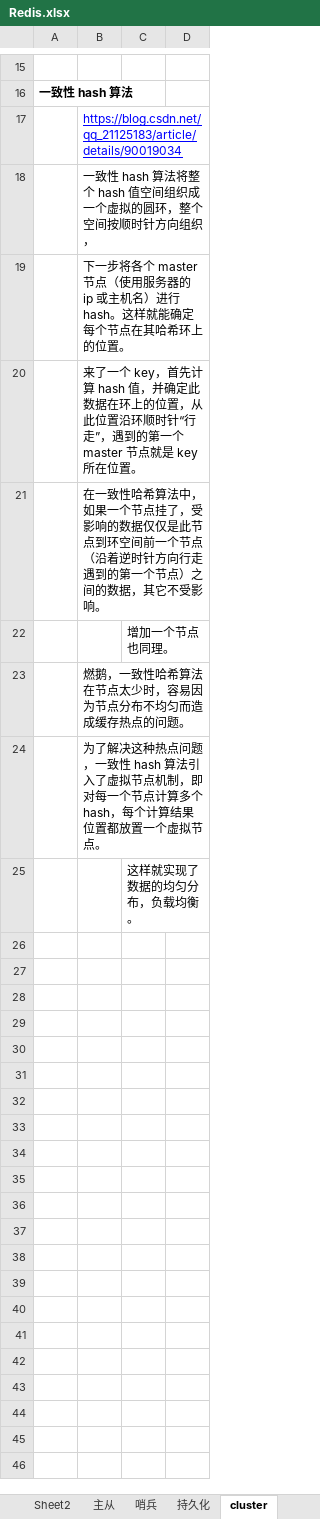
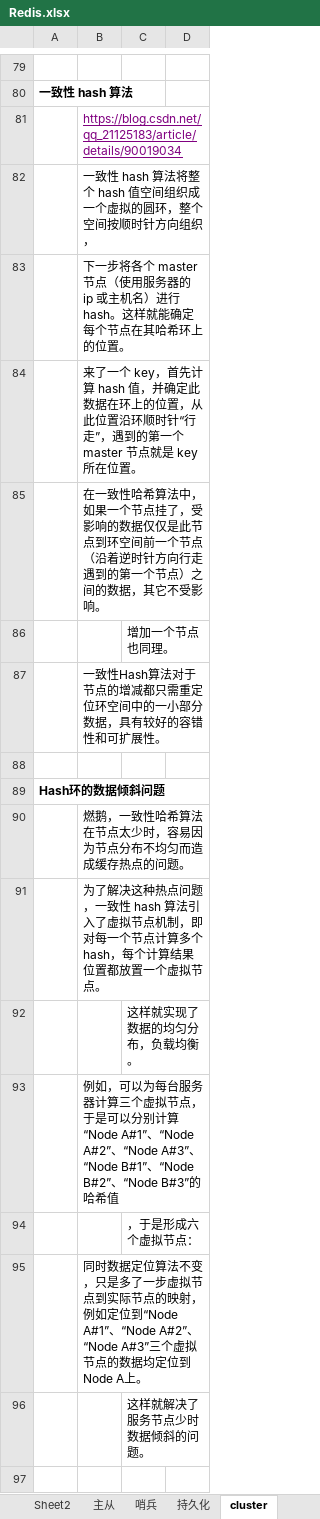
Before and after one commit to xieshiwei/JavaMS, an Excel workbook: 缓存/Redis.xlsx, sheet cluster, drawn as a sheet; only a part is shown, gaps mark what is left out; the shorter side is filled out with more unchanged rows; values as stored, in another font and other column widths than the file's, no borders; charts and pictures not drawn; removed rows and columns are numbered as before the commit, all else as after; the diff covers the shown part only; the diff names each change by its address in the sheet, - before the commit and + after, or states it on an @@ line.

```diff
--- a/缓存/Redis.xlsx (sheet cluster)
+++ b/缓存/Redis.xlsx (sheet cluster)
-B81 text colour: #0000FF
+B81 text colour: #800080
+row 87:  | 一致性Hash算法对于节点的增减都只需重定位环空间中的一小部分数据，具有较好的容错性和可扩展性。
+row 88: (empty)
+row 89: Hash环的数据倾斜问题
-B93: (empty)
+B93: 例如，可以为每台服务器计算三个虚拟节点，于是可以分别计算 “Node A#1”、“Node A#2”、“Node A#3”、“Node B#1”、“Node B#2”、“Node B#3”的哈希值
-C94: (empty)
+C94: ，于是形成六个虚拟节点：
-B95: (empty)
+B95: 同时数据定位算法不变，只是多了一步虚拟节点到实际节点的映射，例如定位到“Node A#1”、“Node A#2”、“Node A#3”三个虚拟节点的数据均定位到Node A上。
-C96: (empty)
+C96: 这样就解决了服务节点少时数据倾斜的问题。
-row 30: (empty)
-row 31: (empty)
-row 32: (empty)
-row 33: (empty)
-row 34: (empty)
-row 35: (empty)
-row 36: (empty)
-row 37: (empty)
-row 38: (empty)
-row 39: (empty)
-row 40: (empty)
```
Also changed, not shown: 64 added rows elsewhere in this sheet, sheet 持久化, charts or pictures, 缓存/test.xlsx.
